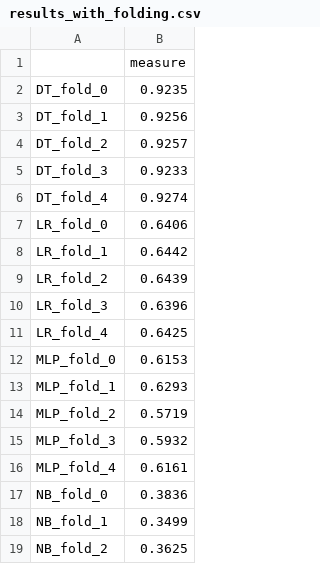
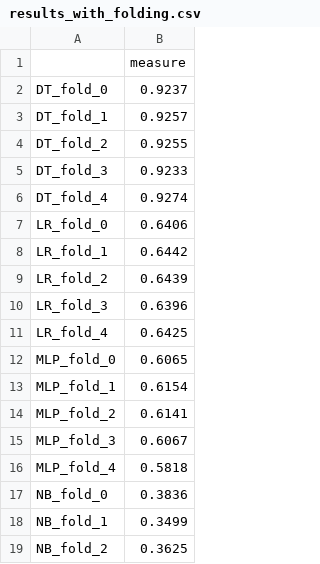
Before and after one commit to Faisalse/Intrusion_Detection_Framework_using_Machine_Learning, a CSV file: results/multi/defaultHyperparameters/results_with_folding.csv, drawn as a sheet; only a part is shown.

```diff
--- a/results/multi/defaultHyperparameters/results_with_folding.csv
+++ b/results/multi/defaultHyperparameters/results_with_folding.csv
@@ -1,5 +1,5 @@
 	measure
-DT_fold_0	0.9235
-DT_fold_1	0.9256
-DT_fold_2	0.9257
+DT_fold_0	0.9237
+DT_fold_1	0.9257
+DT_fold_2	0.9255
 DT_fold_3	0.9233
@@ -11,7 +11,7 @@ LR_fold_3	0.6396
 LR_fold_4	0.6425
-MLP_fold_0	0.6153
-MLP_fold_1	0.6293
-MLP_fold_2	0.5719
-MLP_fold_3	0.5932
-MLP_fold_4	0.6161
+MLP_fold_0	0.6065
+MLP_fold_1	0.6154
+MLP_fold_2	0.6141
+MLP_fold_3	0.6067
+MLP_fold_4	0.5818
 NB_fold_0	0.3836
```
Also changed, not shown: catboost_info/learn_error.tsv, catboost_info/time_left.tsv, 29 other files.
